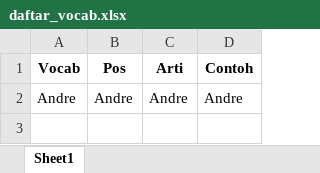
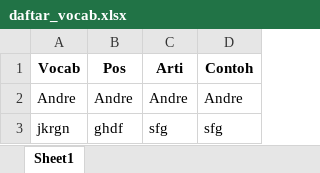
Before and after one commit to andrey-creator/vocab_streamlit, an Excel workbook: daftar_vocab.xlsx, sheet Sheet1, drawn as a sheet; values as stored, in another font and other column widths than the file's, no borders; the diff names each change by its address in the sheet, - before the commit and + after, or states it on an @@ line.

Commit message:
final

```diff
--- a/daftar_vocab.xlsx (sheet Sheet1)
+++ b/daftar_vocab.xlsx (sheet Sheet1)
+row 3: jkrgn | ghdf | sfg | sfg
```
